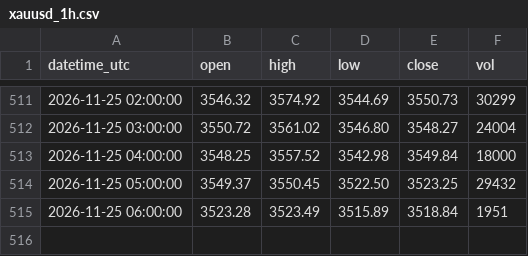
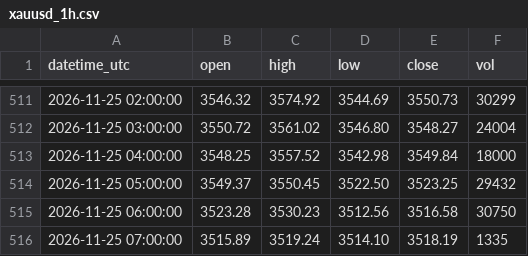
Before and after one commit to sxy999215/xauusd-market-data, a CSV file: data/xauusd_1h.csv, drawn as a sheet; only a part is shown, gaps mark what is left out.

Commit message:
Hourly gold K-line update 1/1 (latest 2026-11-25 07:02:00 UTC)

```diff
--- a/data/xauusd_1h.csv
+++ b/data/xauusd_1h.csv
@@ -514,2 +514,3 @@ datetime_utc,open,high,low,close,vol
 2026-11-25 05:00:00,3549.37,3550.45,3522.50,3523.25,29432
-2026-11-25 06:00:00,3523.28,3523.49,3515.89,3518.84,1951
+2026-11-25 06:00:00,3523.28,3530.23,3512.56,3516.58,30750
+2026-11-25 07:00:00,3515.89,3519.24,3514.10,3518.19,1335
```
